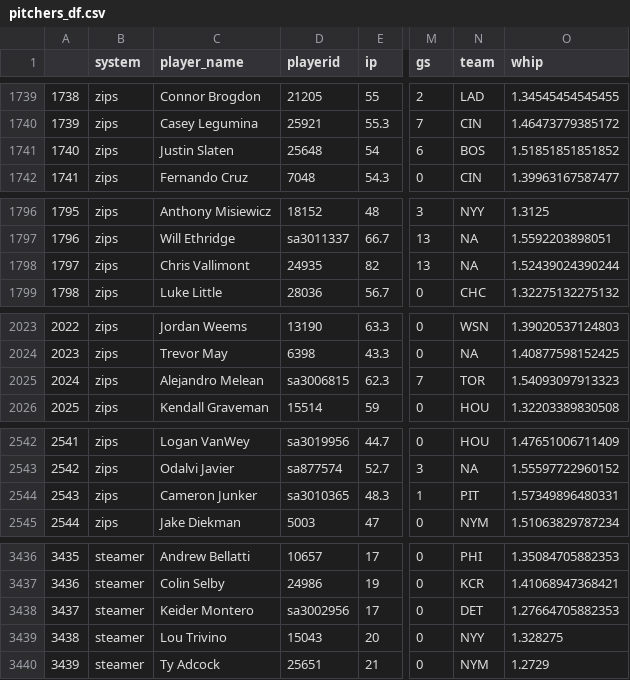
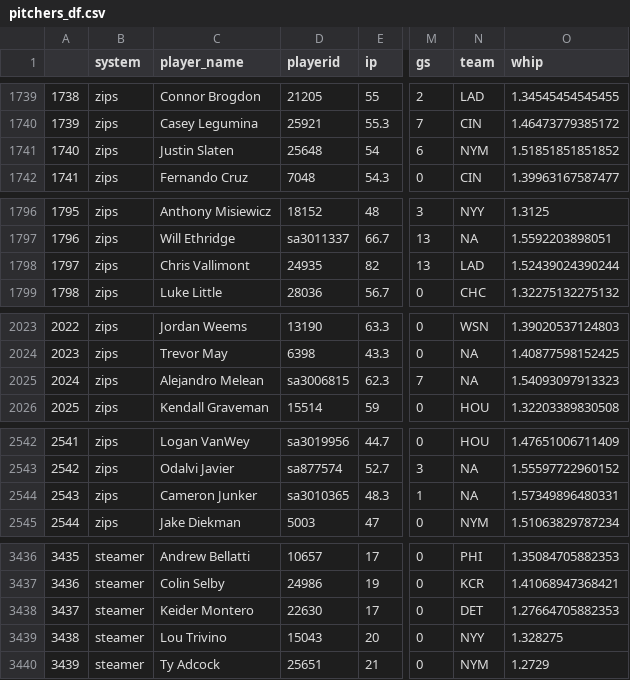
Before and after one commit to SamuelLachance/Betting, a CSV file: ottoneu/pitchers_df.csv, drawn as a sheet; only a part is shown, gaps mark what is left out; the diff covers the shown part only; the diff names each change by its address in the sheet, - before the commit and + after, or states it on an @@ line.

```diff
--- a/ottoneu/pitchers_df.csv
+++ b/ottoneu/pitchers_df.csv
-N1741 (team): BOS
+N1741 (team): NYM
-N1798 (team): NA
+N1798 (team): LAD
-N2025 (team): TOR
+N2025 (team): NA
-N2544 (team): PIT
+N2544 (team): NA
-D3438 (playerid): sa3002956
+D3438 (playerid): 22630
```
Also changed, not shown: 2 moved rows, 15 edited cells and row numbers in column A elsewhere in this file, ottoneu/all_hitters.csv, ottoneu/bum_bum_pitchers.csv, 4 other files.
